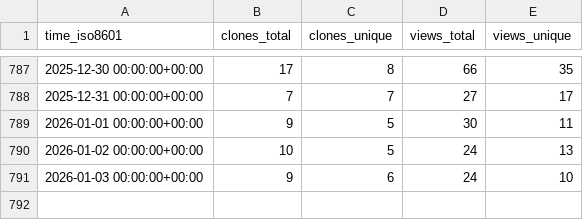
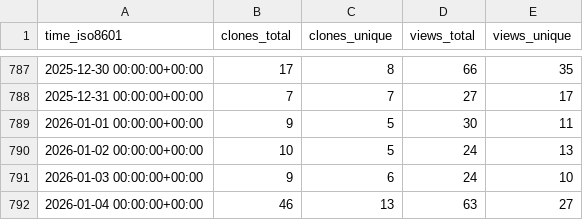
Before and after one commit to nutui-uniapp/nutui-uniapp, a CSV file: nutui-uniapp/nutui-uniapp/ghrs-data/views_clones_aggregate.csv, drawn as a sheet; only a part is shown, gaps mark what is left out; the diff names each change by its address in the sheet, - before the commit and + after, or states it on an @@ line.

```diff
--- a/nutui-uniapp/nutui-uniapp/ghrs-data/views_clones_aggregate.csv
+++ b/nutui-uniapp/nutui-uniapp/ghrs-data/views_clones_aggregate.csv
+row 792: 2026-01-04 00:00:00+00:00 | 46 | 13 | 63 | 27
```
Also changed, not shown: 1 other file.
